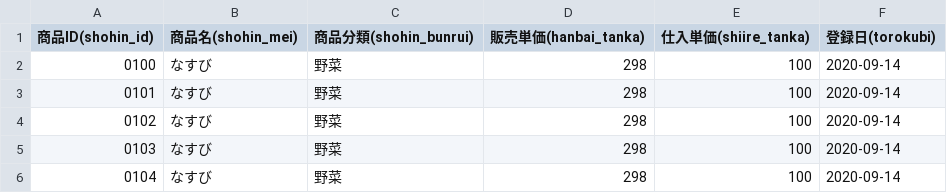
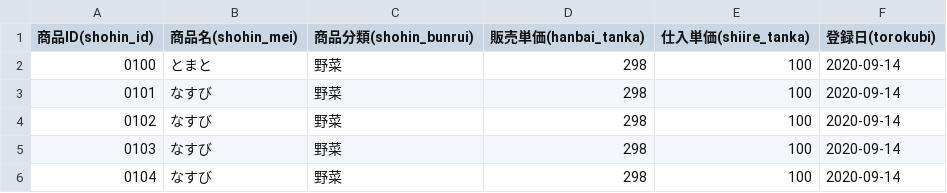
Before and after one commit to kiohhs4158/CRUD_WF, a CSV file: CRUDApp_WindowsForm/CRUDApp_WindowsForm/sample2.csv, drawn as a sheet.

```diff
--- a/CRUDApp_WindowsForm/CRUDApp_WindowsForm/sample2.csv
+++ b/CRUDApp_WindowsForm/CRUDApp_WindowsForm/sample2.csv
@@ -1,3 +1,3 @@
 商品ID(shohin_id),商品名(shohin_mei),商品分類(shohin_bunrui),販売単価(hanbai_tanka),仕入単価(shiire_tanka),登録日(torokubi)
-0100,なすび,野菜,298,100,2020-09-14
+0100,とまと,野菜,298,100,2020-09-14
 0101,なすび,野菜,298,100,2020-09-14
```
Also changed, not shown: CRUDApp_WindowsForm/CRUDApp_WindowsForm/sample1.csv, 6 other files.
